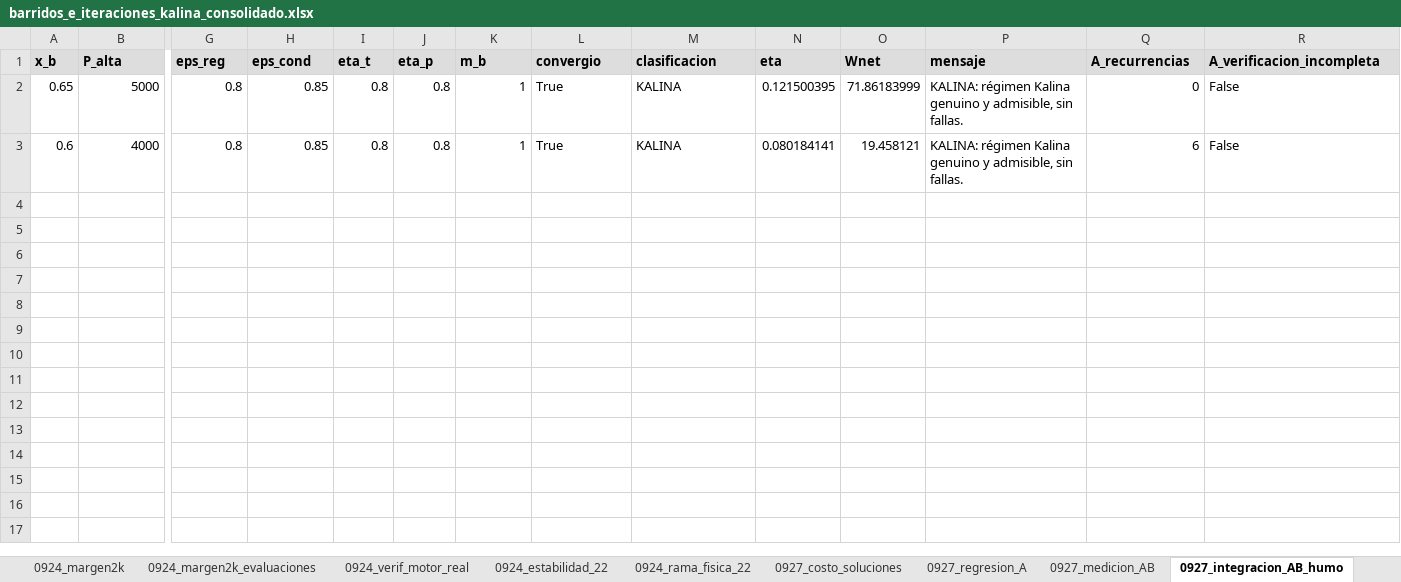
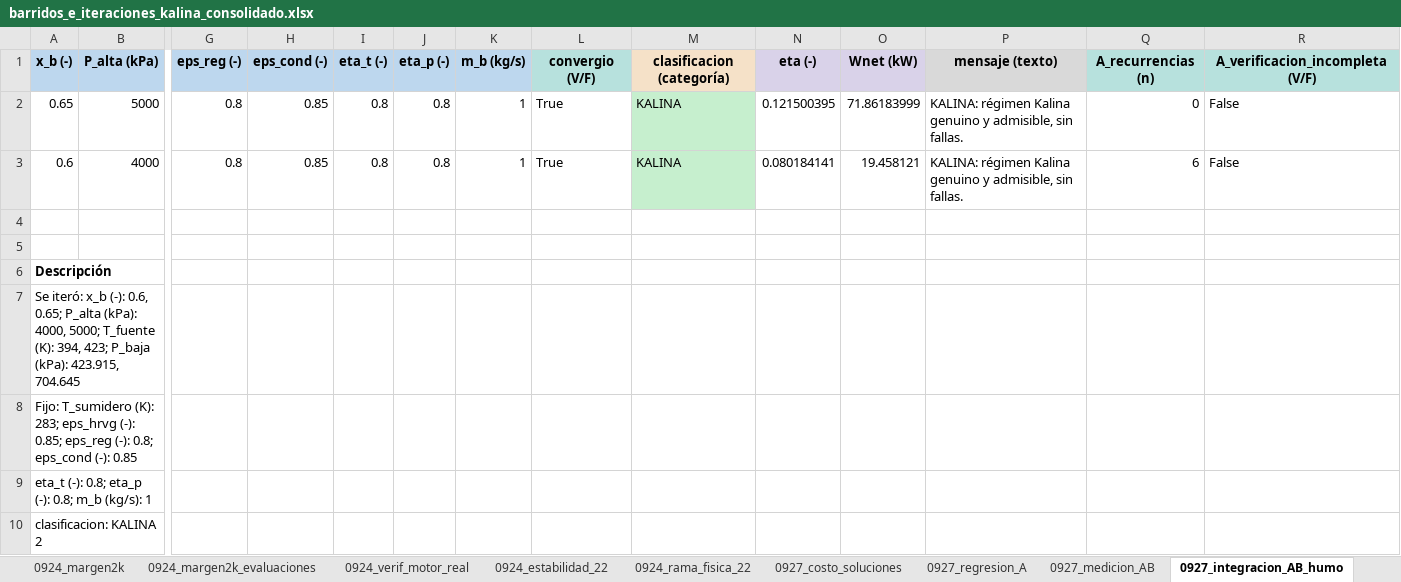
Before and after one commit to Andressc19/cycle-kalina, an Excel workbook: datos/barridos_e_iteraciones_kalina_consolidado.xlsx, sheet 0927_integracion_AB_humo, drawn as a sheet; only a part is shown, gaps mark what is left out; values as stored, in another font and other column widths than the file's, no borders; removed rows and columns are numbered as before the commit, all else as after; rows hold the shown columns only; the diff names each change by its address in the sheet, - before the commit and + after, or states it on an @@ line.

```diff
--- a/datos/barridos_e_iteraciones_kalina_consolidado.xlsx (sheet 0927_integracion_AB_humo)
+++ b/datos/barridos_e_iteraciones_kalina_consolidado.xlsx (sheet 0927_integracion_AB_humo)
-row 1: x_b | P_alta | eps_reg | eps_cond | eta_t | eta_p | m_b | convergio | clasificacion | eta | Wnet | mensaje | A_recurrencias | A_verificacion_incompleta
+row 1: x_b (-) | P_alta (kPa) | eps_reg (-) | eps_cond (-) | eta_t (-) | eta_p (-) | m_b (kg/s) | convergio (V/F) | clasificacion (categoría) | eta (-) | Wnet (kW) | mensaje (texto) | A_recurrencias (n) | A_verificacion_incompleta (V/F)
-M2:M3 fill: none
+M2:M3 fill: #C6EFCE
+row 4: (empty)
+row 5: (empty)
+row 6: Descripción
+row 7: Se iteró: x_b (-): 0.6, 0.65; P_alta (kPa): 4000, 5000; T_fuente (K): 394, 423; P_baja (kPa): 423.915, 704.645
+row 8: Fijo: T_sumidero (K): 283; eps_hrvg (-): 0.85; eps_reg (-): 0.8; eps_cond (-): 0.85
+row 9: eta_t (-): 0.8; eta_p (-): 0.8; m_b (kg/s): 1
+row 10: clasificacion: KALINA 2
```
Also changed, not shown: sheet F3_mapa_2d_pbaja_epsreg, sheet F3_busqueda_husavik, sheet F3_sensibilidad_eps_cond, sheet F3_busqueda_husavik_v2, sheet F3_sensibilidad_P_baja, sheet F3_sensibilidad_x_b, 32 more sheets, other sheet tabs, 2 other files.
